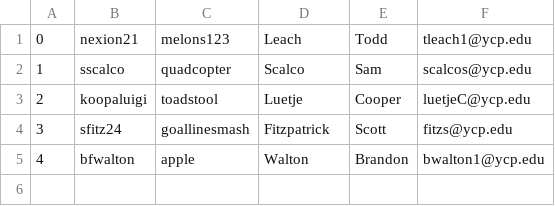
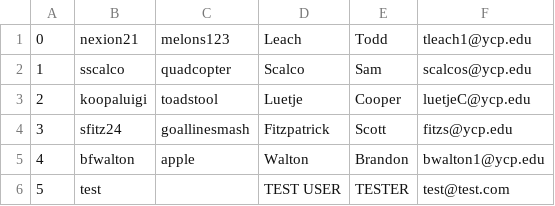
Before and after one commit to sscalco/Smartboard, a CSV file: Whiteboard_Persistence/src/com/YCPCS/Whiteboard/Database/Users.csv, drawn as a sheet; the diff names each change by its address in the sheet, - before the commit and + after, or states it on an @@ line.

Commit message:
Added a test user to the startup csv. Modified the sign up servlet to forward the user to the login page after sign up. modified the create class css file

```diff
--- a/Whiteboard_Persistence/src/com/YCPCS/Whiteboard/Database/Users.csv
+++ b/Whiteboard_Persistence/src/com/YCPCS/Whiteboard/Database/Users.csv
+row 6: 5 | test |  | TEST USER | TESTER | test@test.com
```
Also changed, not shown: 2 other files.
